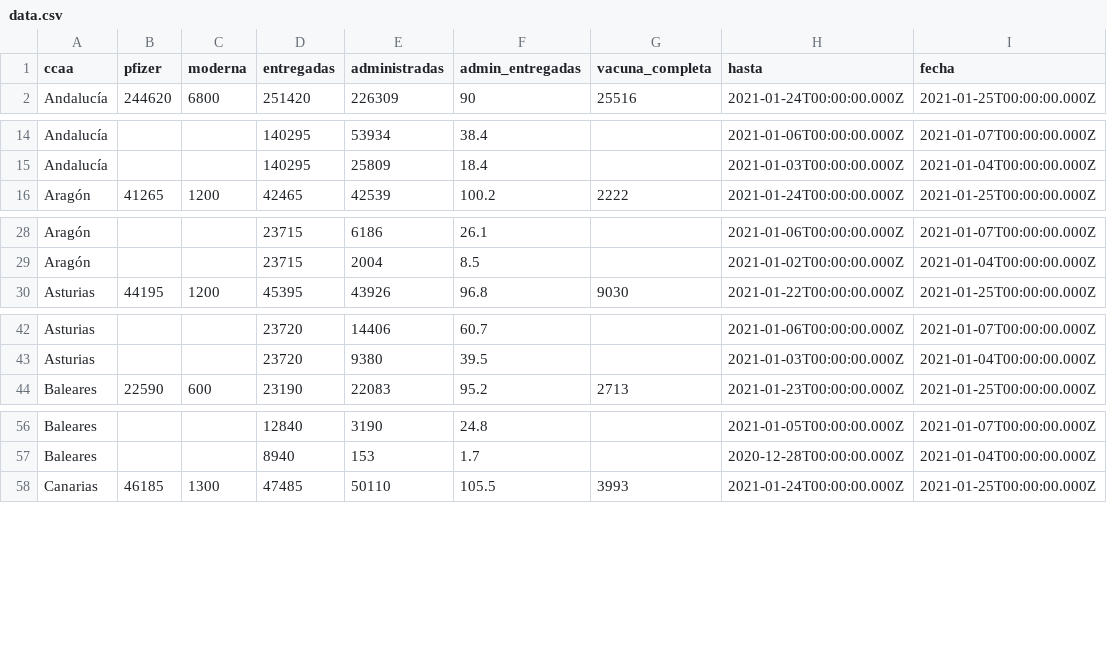
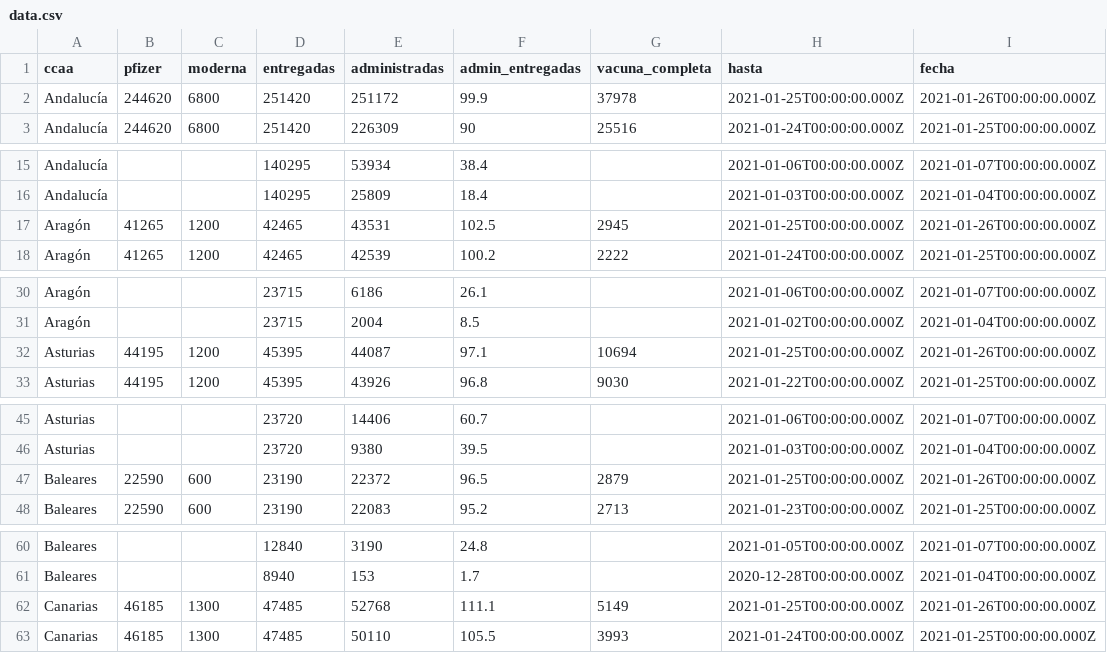
Before and after one commit to fndvit/covid-vaccination-tracker, a CSV file: app/public/data.csv, drawn as a sheet; only a part is shown, gaps mark what is left out; the diff covers the shown part only; the diff names each change by its address in the sheet, - before the commit and + after, or states it on an @@ line.

```diff
--- a/app/public/data.csv
+++ b/app/public/data.csv
+row 2: Andalucía | 244620 | 6800 | 251420 | 251172 | 99.9 | 37978 | 2021-01-25T00:00:00.000Z | 2021-01-26T00:00:00.000Z
+row 17: Aragón | 41265 | 1200 | 42465 | 43531 | 102.5 | 2945 | 2021-01-25T00:00:00.000Z | 2021-01-26T00:00:00.000Z
+row 32: Asturias | 44195 | 1200 | 45395 | 44087 | 97.1 | 10694 | 2021-01-25T00:00:00.000Z | 2021-01-26T00:00:00.000Z
+row 47: Baleares | 22590 | 600 | 23190 | 22372 | 96.5 | 2879 | 2021-01-25T00:00:00.000Z | 2021-01-26T00:00:00.000Z
+row 62: Canarias | 46185 | 1300 | 47485 | 52768 | 111.1 | 5149 | 2021-01-25T00:00:00.000Z | 2021-01-26T00:00:00.000Z
```
Also changed, not shown: 15 added rows elsewhere in this file, 1 other file.
